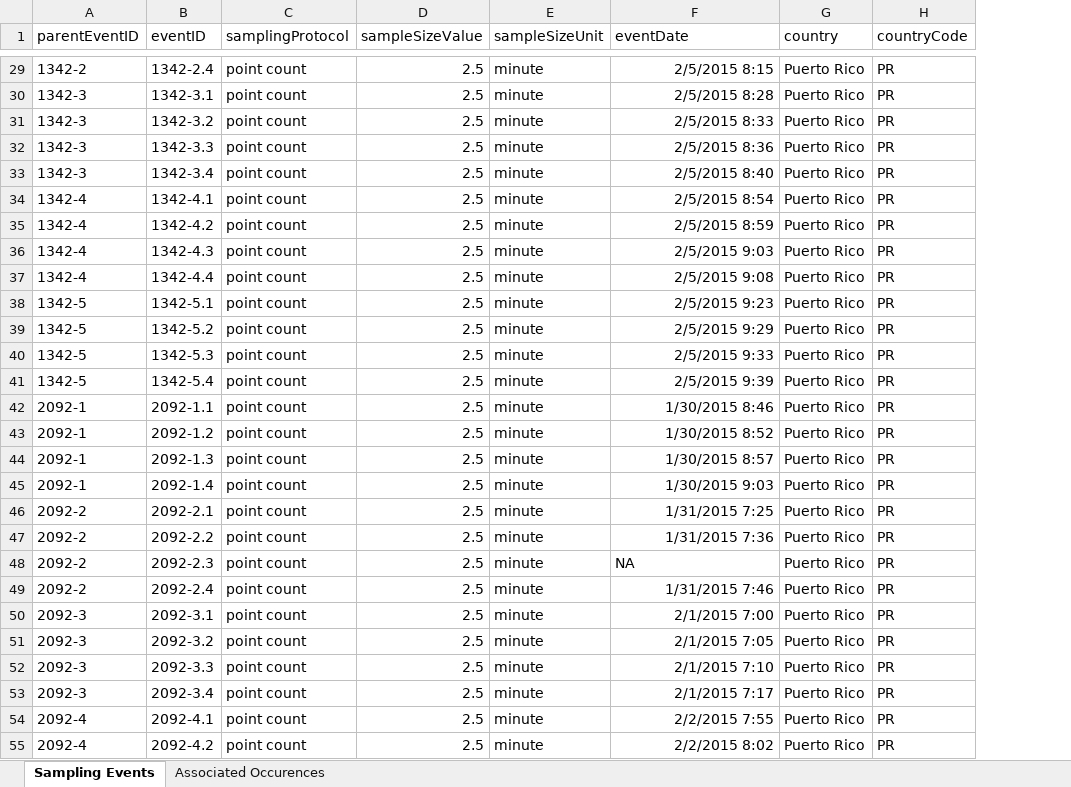
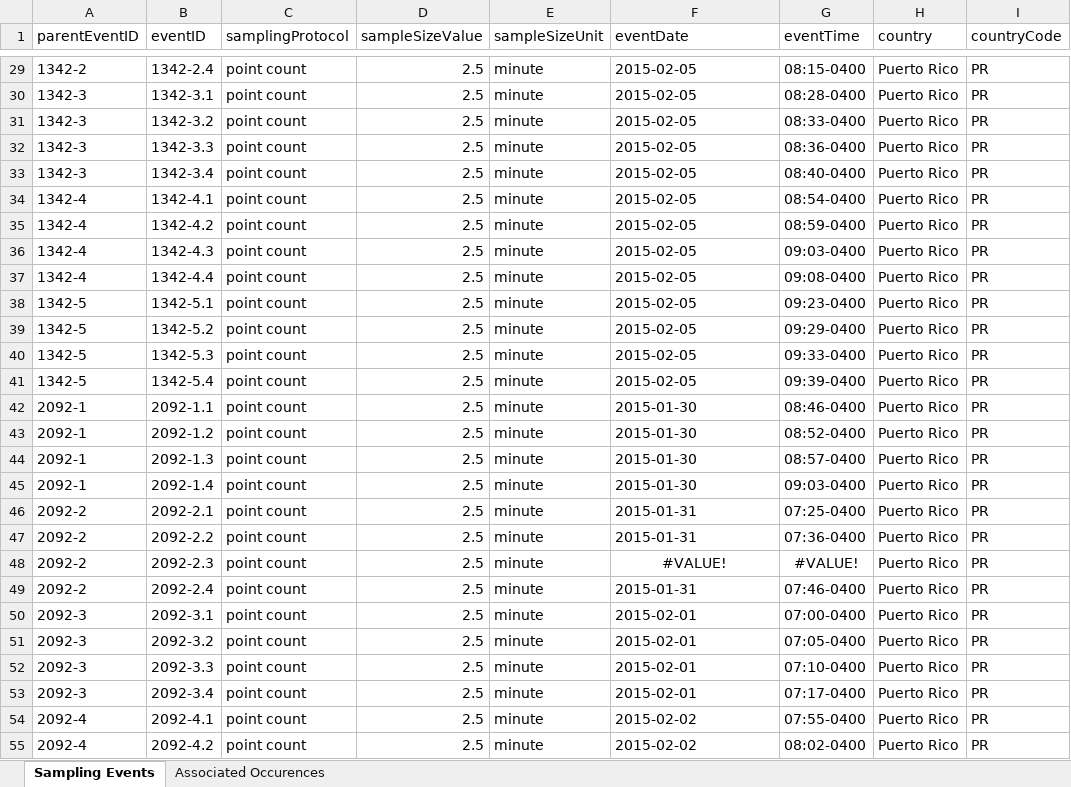
Before and after one commit to 5355693/BITH_PR, an Excel workbook: Data/PuertoRicoBirdSurveys.xlsx, sheet Sampling Events, drawn as a sheet; only a part is shown, gaps mark what is left out; values as stored, in another font and other column widths than the file's, no borders; the diff covers the shown part only; the diff names each change by its address in the sheet, - before the commit and + after, or states it on an @@ line.

```diff
--- a/Data/PuertoRicoBirdSurveys.xlsx (sheet Sampling Events)
+++ b/Data/PuertoRicoBirdSurveys.xlsx (sheet Sampling Events)
+column G (eventTime), rows 29-55: 08:15-0400 | 08:28-0400 | 08:33-0400 | 08:36-0400 | 08:40-0400 | 08:54-0400 | 08:59-0400 | 09:03-0400 | 09:08-0400 | 09:23-0400 | 09:29-0400 | 09:33-0400 | 09:39-0400 | 08:46-0400 | 08:52-0400 | 08:57-0400 | 09:03-0400 | 07:25-0400 | 07:36-0400 | #VALUE! | 07:46-0400 | 07:00-0400 | 07:05-0400 | 07:10-0400 | 07:17-0400 | 07:55-0400 | 08:02-0400
-F29 (eventDate): 2/5/2015 8:15
+F29 (eventDate): 2015-02-05
-F30 (eventDate): 2/5/2015 8:28
+F30 (eventDate): 2015-02-05
-F31 (eventDate): 2/5/2015 8:33
+F31 (eventDate): 2015-02-05
-F32 (eventDate): 2/5/2015 8:36
+F32 (eventDate): 2015-02-05
-F33 (eventDate): 2/5/2015 8:40
+F33 (eventDate): 2015-02-05
-F34 (eventDate): 2/5/2015 8:54
+F34 (eventDate): 2015-02-05
-F35 (eventDate): 2/5/2015 8:59
+F35 (eventDate): 2015-02-05
-F36 (eventDate): 2/5/2015 9:03
+F36 (eventDate): 2015-02-05
-F37 (eventDate): 2/5/2015 9:08
+F37 (eventDate): 2015-02-05
-F38 (eventDate): 2/5/2015 9:23
+F38 (eventDate): 2015-02-05
-F39 (eventDate): 2/5/2015 9:29
+F39 (eventDate): 2015-02-05
-F40 (eventDate): 2/5/2015 9:33
+F40 (eventDate): 2015-02-05
-F41 (eventDate): 2/5/2015 9:39
+F41 (eventDate): 2015-02-05
-F42 (eventDate): 1/30/2015 8:46
+F42 (eventDate): 2015-01-30
-F43 (eventDate): 1/30/2015 8:52
+F43 (eventDate): 2015-01-30
-F44 (eventDate): 1/30/2015 8:57
+F44 (eventDate): 2015-01-30
-F45 (eventDate): 1/30/2015 9:03
+F45 (eventDate): 2015-01-30
-F46 (eventDate): 1/31/2015 7:25
+F46 (eventDate): 2015-01-31
-F47 (eventDate): 1/31/2015 7:36
+F47 (eventDate): 2015-01-31
-F48 (eventDate): NA
+F48 (eventDate): #VALUE!
-F48 alignment: left
+F48 alignment: center
-F49 (eventDate): 1/31/2015 7:46
+F49 (eventDate): 2015-01-31
-F50 (eventDate): 2/1/2015 7:00
+F50 (eventDate): 2015-02-01
-F51 (eventDate): 2/1/2015 7:05
+F51 (eventDate): 2015-02-01
-F52 (eventDate): 2/1/2015 7:10
+F52 (eventDate): 2015-02-01
-F53 (eventDate): 2/1/2015 7:17
+F53 (eventDate): 2015-02-01
-F54 (eventDate): 2/2/2015 7:55
+F54 (eventDate): 2015-02-02
-F55 (eventDate): 2/2/2015 8:02
+F55 (eventDate): 2015-02-02
```
Also changed, not shown: 817 edited cells and cell formats elsewhere in this sheet, sheet Associated Occurences, formulas that keep their value.
